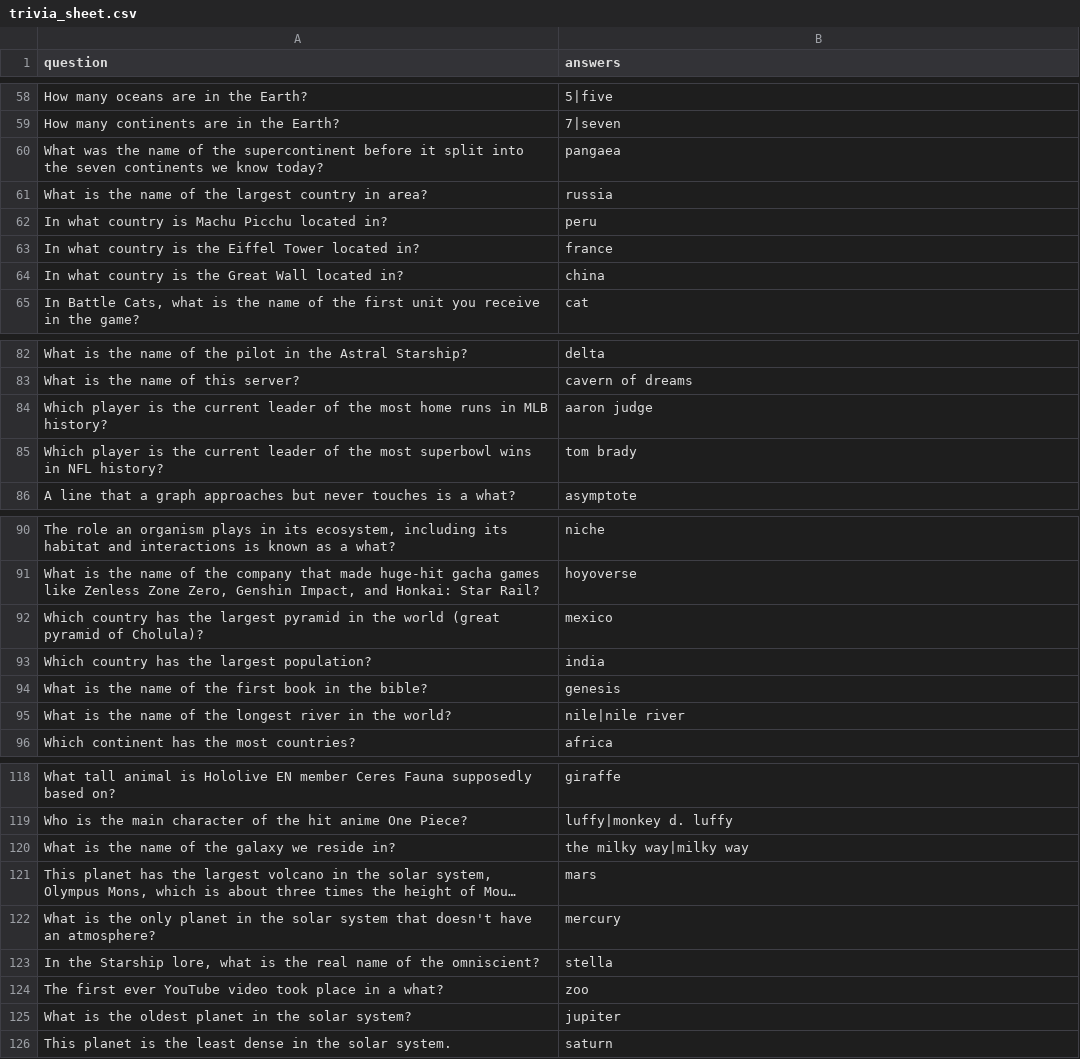
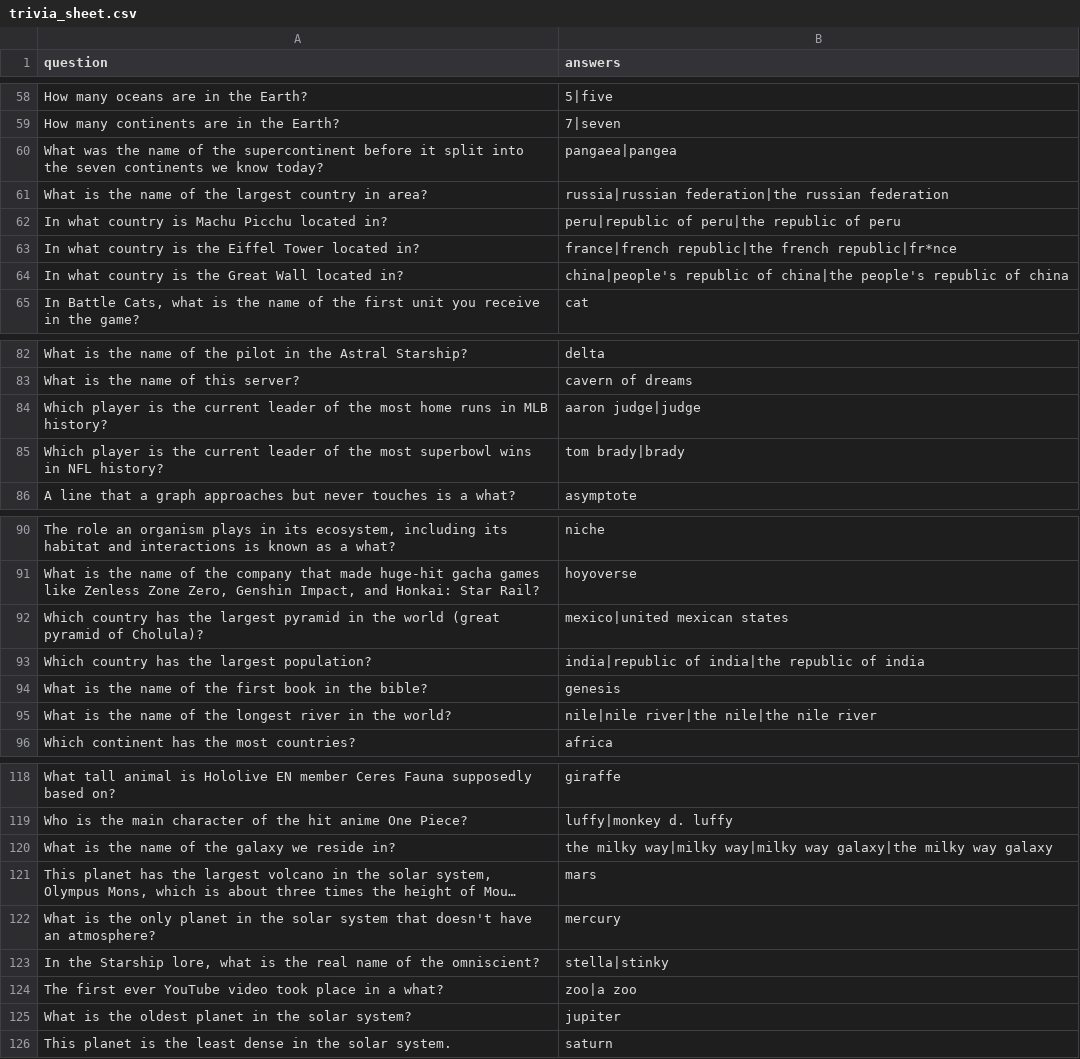
Before and after one commit to LordStarship/b1jou, a CSV file: trivia_sheet.csv, drawn as a sheet; only a part is shown, gaps mark what is left out; long unchanged cells end in …; the diff covers the shown part only; the diff names each change by its address in the sheet, - before the commit and + after, or states it on an @@ line.

```diff
--- a/trivia_sheet.csv
+++ b/trivia_sheet.csv
-B60 (answers): pangaea
+B60 (answers): pangaea|pangea
-B61 (answers): russia
+B61 (answers): russia|russian federation|the russian federation
-B62 (answers): peru
+B62 (answers): peru|republic of peru|the republic of peru
-B63 (answers): france
+B63 (answers): france|french republic|the french republic|fr*nce
-B64 (answers): china
+B64 (answers): china|people's republic of china|the people's republic of china
-B84 (answers): aaron judge
+B84 (answers): aaron judge|judge
-B85 (answers): tom brady
+B85 (answers): tom brady|brady
-B92 (answers): mexico
+B92 (answers): mexico|united mexican states
-B93 (answers): india
+B93 (answers): india|republic of india|the republic of india
-B95 (answers): nile|nile river
+B95 (answers): nile|nile river|the nile|the nile river
-B120 (answers): the milky way|milky way
+B120 (answers): the milky way|milky way|milky way galaxy|the milky way galaxy
-B123 (answers): stella
+B123 (answers): stella|stinky
-B124 (answers): zoo
+B124 (answers): zoo|a zoo
```
Also changed, not shown: 23 edited cells elsewhere in this file, 1 other file.
